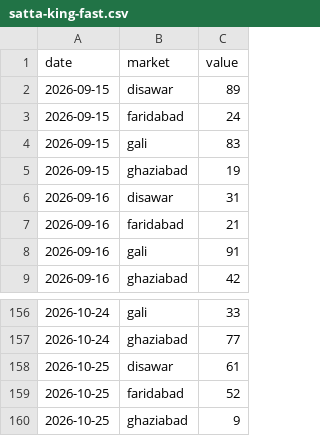
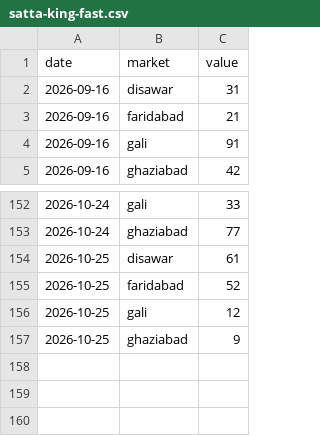
Before and after one commit to vaibhavkumar-WPDEV/predict-satta, a CSV file: data/raw/satta-king-fast.csv, drawn as a sheet; only a part is shown, gaps mark what is left out.

```diff
--- a/data/raw/satta-king-fast.csv
+++ b/data/raw/satta-king-fast.csv
@@ -1,6 +1,2 @@
 date,market,value
-2026-09-15,disawar,89
-2026-09-15,faridabad,24
-2026-09-15,gali,83
-2026-09-15,ghaziabad,19
 2026-09-16,disawar,31
@@ -159,2 +155,3 @@ date,market,value
 2026-10-25,faridabad,52
+2026-10-25,gali,12
 2026-10-25,ghaziabad,9
```
Also changed, not shown: data/raw/satta-xpress.csv, data/raw/sattacom.csv, 4 other files.
